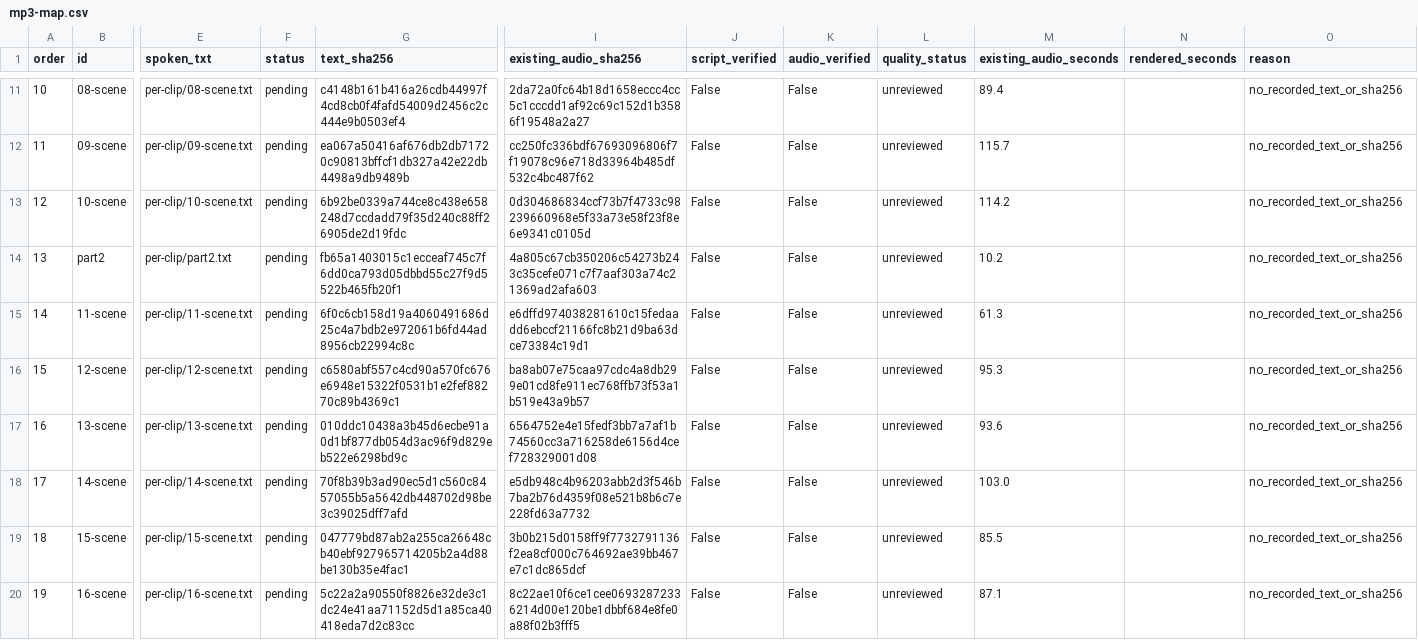
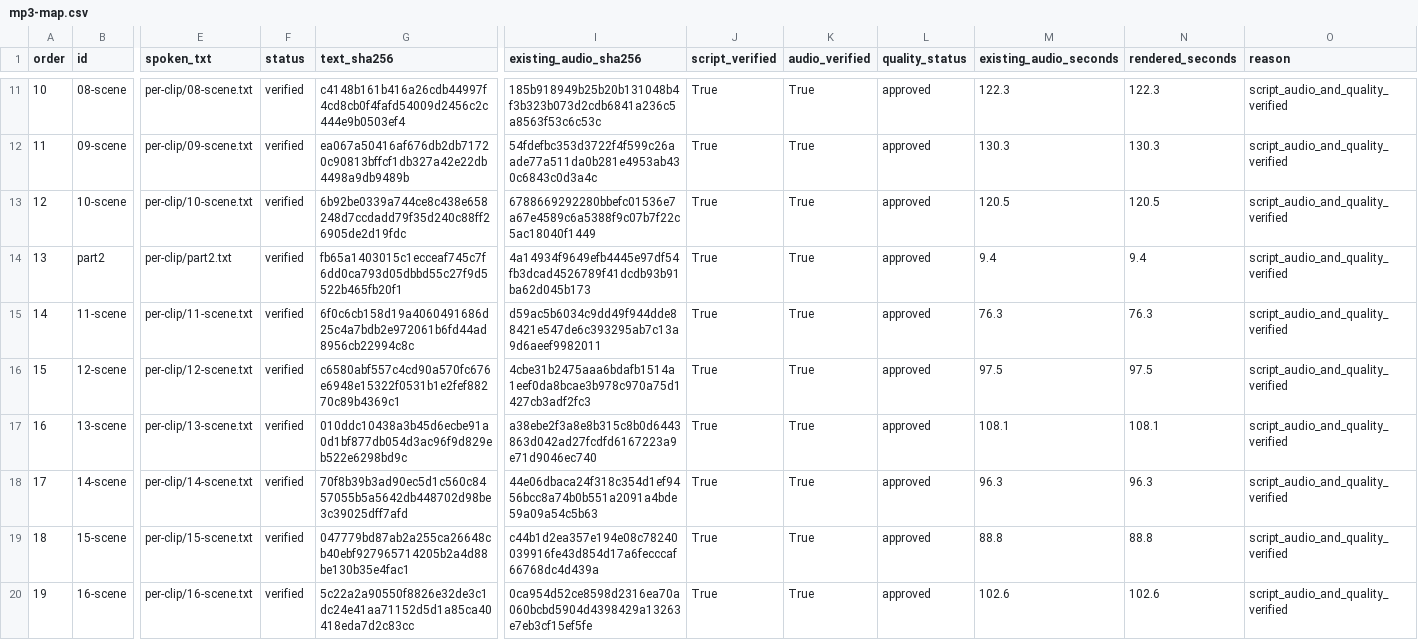
Before and after one commit to yjj3019/AIStory, a CSV file: narration-export/mp3-map.csv, drawn as a sheet; only a part is shown, gaps mark what is left out; the diff covers the shown part only; the diff names each change by its address in the sheet, - before the commit and + after, or states it on an @@ line.

Commit message:
내보내기 묶음 갱신: 전 클립 verified

```diff
--- a/narration-export/mp3-map.csv
+++ b/narration-export/mp3-map.csv
-F11:F20 (status): pending
+F11:F20 (status): verified
-I11 (existing_audio_sha256): 2da72a0fc64b18d1658eccc4cc5c1cccdd1af92c69c152d1b3586f19548a2a27
+I11 (existing_audio_sha256): 185b918949b25b20b131048b4f3b323b073d2cdb6841a236c5a8563f53c6c53c
-J11:J20 (script_verified): False
+J11:J20 (script_verified): True
-K11:K20 (audio_verified): False
+K11:K20 (audio_verified): True
-L11:L20 (quality_status): unreviewed
+L11:L20 (quality_status): approved
-M11 (existing_audio_seconds): 89.4
+M11 (existing_audio_seconds): 122.3
-N11 (rendered_seconds): (empty)
+N11 (rendered_seconds): 122.3
-O11:O20 (reason): no_recorded_text_or_sha256
+O11:O20 (reason): script_audio_and_quality_verified
-I12 (existing_audio_sha256): cc250fc336bdf67693096806f7f19078c96e718d33964b485df532c4bc487f62
+I12 (existing_audio_sha256): 54fdefbc353d3722f4f599c26aade77a511da0b281e4953ab430c6843c0d3a4c
-M12 (existing_audio_seconds): 115.7
+M12 (existing_audio_seconds): 130.3
-N12 (rendered_seconds): (empty)
+N12 (rendered_seconds): 130.3
-I13 (existing_audio_sha256): 0d304686834ccf73b7f4733c98239660968e5f33a73e58f23f8e6e9341c0105d
+I13 (existing_audio_sha256): 6788669292280bbefc01536e7a67e4589c6a5388f9c07b7f22c5ac18040f1449
-M13 (existing_audio_seconds): 114.2
+M13 (existing_audio_seconds): 120.5
-N13 (rendered_seconds): (empty)
+N13 (rendered_seconds): 120.5
-I14 (existing_audio_sha256): 4a805c67cb350206c54273b243c35cefe071c7f7aaf303a74c21369ad2afa603
+I14 (existing_audio_sha256): 4a14934f9649efb4445e97df54fb3dcad4526789f41dcdb93b91ba62d045b173
-M14 (existing_audio_seconds): 10.2
+M14 (existing_audio_seconds): 9.4
-N14 (rendered_seconds): (empty)
+N14 (rendered_seconds): 9.4
-I15 (existing_audio_sha256): e6dffd974038281610c15fedaadd6ebccf21166fc8b21d9ba63dce73384c19d1
+I15 (existing_audio_sha256): d59ac5b6034c9dd49f944dde88421e547de6c393295ab7c13a9d6aeef9982011
-M15 (existing_audio_seconds): 61.3
+M15 (existing_audio_seconds): 76.3
-N15 (rendered_seconds): (empty)
+N15 (rendered_seconds): 76.3
-I16 (existing_audio_sha256): ba8ab07e75caa97cdc4a8db299e01cd8fe911ec768ffb73f53a1b519e43a9b57
+I16 (existing_audio_sha256): 4cbe31b2475aaa6bdafb1514a1eef0da8bcae3b978c970a75d1427cb3adf2fc3
-M16 (existing_audio_seconds): 95.3
+M16 (existing_audio_seconds): 97.5
-N16 (rendered_seconds): (empty)
+N16 (rendered_seconds): 97.5
-I17 (existing_audio_sha256): 6564752e4e15fedf3bb7a7af1b74560cc3a716258de6156d4cef728329001d08
+I17 (existing_audio_sha256): a38ebe2f3a8e8b315c8b0d6443863d042ad27fcdfd6167223a9e71d9046ec740
-M17 (existing_audio_seconds): 93.6
+M17 (existing_audio_seconds): 108.1
-N17 (rendered_seconds): (empty)
+N17 (rendered_seconds): 108.1
-I18 (existing_audio_sha256): e5db948c4b96203abb2d3f546b7ba2b76d4359f08e521b8b6c7e228fd63a7732
+I18 (existing_audio_sha256): 44e06dbaca24f318c354d1ef9456bcc8a74b0b551a2091a4bde59a09a54c5b63
-M18 (existing_audio_seconds): 103.0
+M18 (existing_audio_seconds): 96.3
-N18 (rendered_seconds): (empty)
+N18 (rendered_seconds): 96.3
-I19 (existing_audio_sha256): 3b0b215d0158ff9f7732791136f2ea8cf000c764692ae39bb467e7c1dc865dcf
+I19 (existing_audio_sha256): c44b1d2ea357e194e08c78240039916fe43d854d17a6fecccaf66768dc4d439a
-M19 (existing_audio_seconds): 85.5
+M19 (existing_audio_seconds): 88.8
-N19 (rendered_seconds): (empty)
+N19 (rendered_seconds): 88.8
-I20 (existing_audio_sha256): 8c22ae10f6ce1cee06932872336214d00e120be1dbbf684e8fe0a88f02b3fff5
+I20 (existing_audio_sha256): 0ca954d52ce8598d2316ea70a060bcbd5904d4398429a13263e7eb3cf15ef5fe
-M20 (existing_audio_seconds): 87.1
+M20 (existing_audio_seconds): 102.6
-N20 (rendered_seconds): (empty)
+N20 (rendered_seconds): 102.6
```
Also changed, not shown: 104 edited cells elsewhere in this file, 3 other files.
